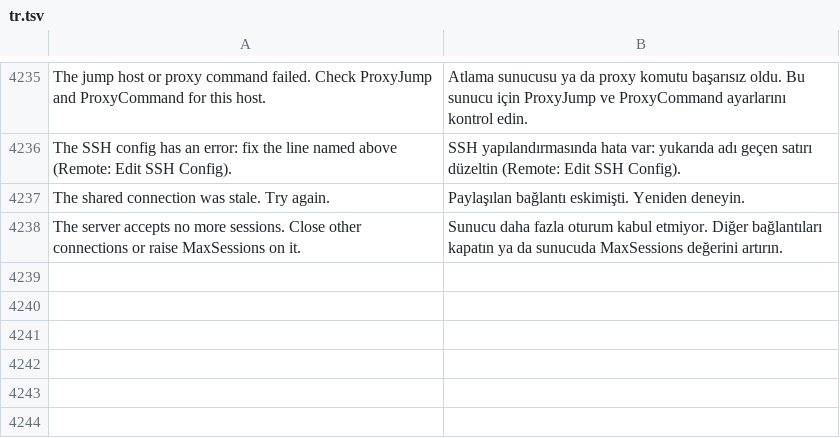
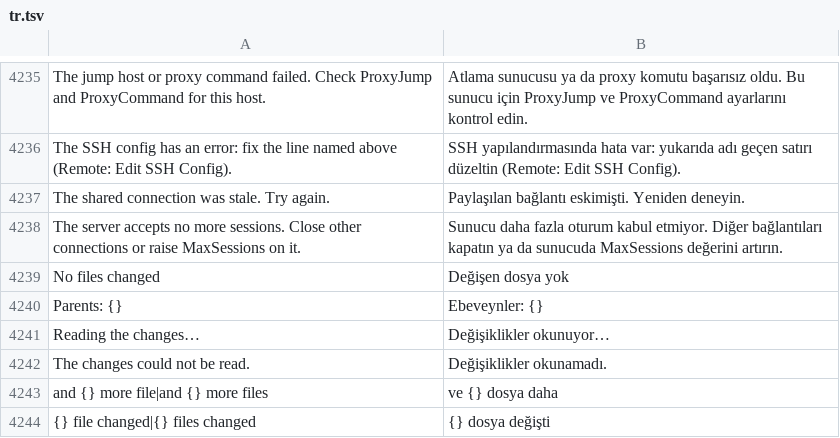
Before and after one commit to doancan/codeyard, a TSV file: crates/app/locales/tr.tsv, drawn as a sheet; only a part is shown, gaps mark what is left out.

```diff
--- a/crates/app/locales/tr.tsv
+++ b/crates/app/locales/tr.tsv
@@ -4238 +4238,7 @@ The shared connection was stale. Try again.	Paylaşılan bağlantı eskimişti.
 The server accepts no more sessions. Close other connections or raise MaxSessions on it.	Sunucu daha fazla oturum kabul etmiyor. Diğer bağlantıları kapatın ya da sunucuda MaxSessions değerini artırın.
+No files changed	Değişen dosya yok
+Parents: {}	Ebeveynler: {}
+Reading the changes…	Değişiklikler okunuyor…
+The changes could not be read.	Değişiklikler okunamadı.
+and {} more file|and {} more files	ve {} dosya daha
+{} file changed|{} files changed	{} dosya değişti
```
Also changed, not shown: crates/app/locales/template.tsv, 5 other files.
